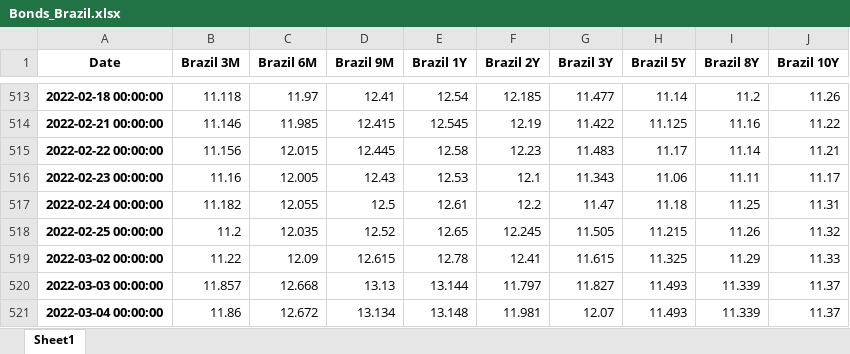
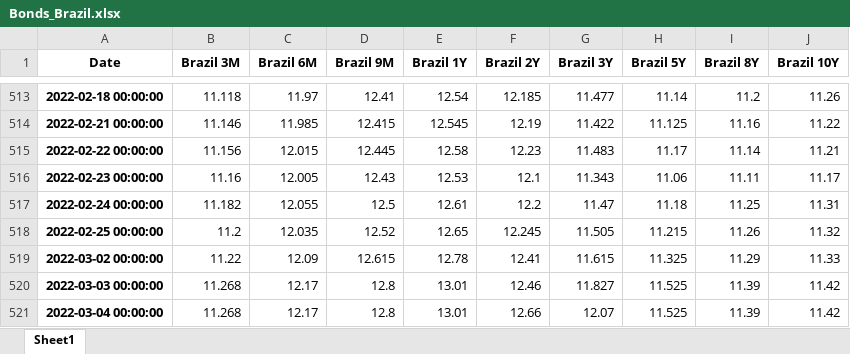
Before and after one commit to cober-data/curvature_database, an Excel workbook: Bonds_Brazil.xlsx, sheet Sheet1, drawn as a sheet; only a part is shown, gaps mark what is left out; values as stored, in another font and other column widths than the file's, no borders; the diff names each change by its address in the sheet, - before the commit and + after, or states it on an @@ line.

```diff
--- a/Bonds_Brazil.xlsx (sheet Sheet1)
+++ b/Bonds_Brazil.xlsx (sheet Sheet1)
-B520 (Brazil 3M): 11.857
+B520 (Brazil 3M): 11.268
-C520 (Brazil 6M): 12.668
+C520 (Brazil 6M): 12.17
-D520 (Brazil 9M): 13.13
+D520 (Brazil 9M): 12.8
-E520 (Brazil 1Y): 13.144
+E520 (Brazil 1Y): 13.01
-F520 (Brazil 2Y): 11.797
+F520 (Brazil 2Y): 12.46
-H520:H521 (Brazil 5Y): 11.493
+H520:H521 (Brazil 5Y): 11.525
-I520:I521 (Brazil 8Y): 11.339
+I520:I521 (Brazil 8Y): 11.39
-J520:J521 (Brazil 10Y): 11.37
+J520:J521 (Brazil 10Y): 11.42
-B521 (Brazil 3M): 11.86
+B521 (Brazil 3M): 11.268
-C521 (Brazil 6M): 12.672
+C521 (Brazil 6M): 12.17
-D521 (Brazil 9M): 13.134
+D521 (Brazil 9M): 12.8
-E521 (Brazil 1Y): 13.148
+E521 (Brazil 1Y): 13.01
-F521 (Brazil 2Y): 11.981
+F521 (Brazil 2Y): 12.66
```
Also changed, not shown: Bonds_Australia.xlsx, Bonds_Canada.xlsx, 39 other files.
